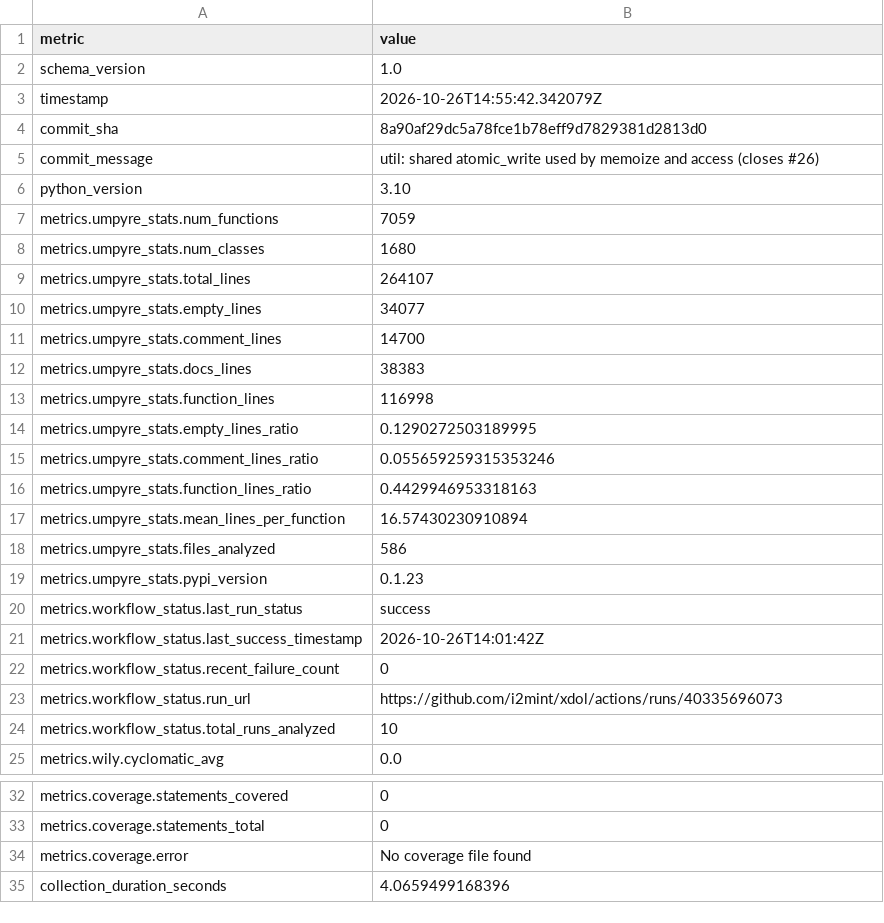
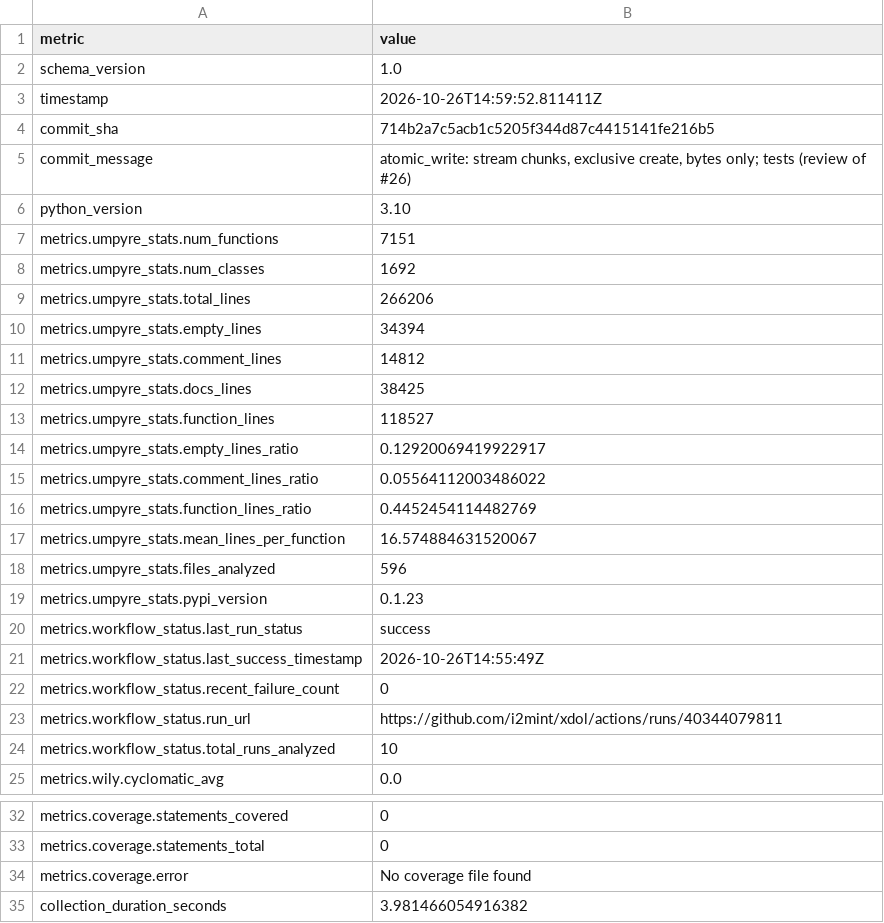
Before and after one commit to i2mint/xdol, a CSV file: metrics.csv, drawn as a sheet; only a part is shown, gaps mark what is left out.

Commit message:
Update metrics for 714b2a7

```diff
--- a/metrics.csv
+++ b/metrics.csv
@@ -2,23 +2,23 @@ metric,value
 schema_version,1.0
-timestamp,2026-10-26T14:55:42.342079Z
-commit_sha,8a90af29dc5a78fce1b78eff9d7829381d2813d0
-commit_message,util: shared atomic_write used by memoize and access (closes #26)
+timestamp,2026-10-26T14:59:52.811411Z
+commit_sha,714b2a7c5acb1c5205f344d87c4415141fe216b5
+commit_message,"atomic_write: stream chunks, exclusive create, bytes only; tests (review of #26)"
 python_version,3.10
-metrics.umpyre_stats.num_functions,7059
-metrics.umpyre_stats.num_classes,1680
-metrics.umpyre_stats.total_lines,264107
-metrics.umpyre_stats.empty_lines,34077
-metrics.umpyre_stats.comment_lines,14700
-metrics.umpyre_stats.docs_lines,38383
-metrics.umpyre_stats.function_lines,116998
-metrics.umpyre_stats.empty_lines_ratio,0.1290272503189995
-metrics.umpyre_stats.comment_lines_ratio,0.055659259315353246
-metrics.umpyre_stats.function_lines_ratio,0.4429946953318163
-metrics.umpyre_stats.mean_lines_per_function,16.57430230910894
-metrics.umpyre_stats.files_analyzed,586
+metrics.umpyre_stats.num_functions,7151
+metrics.umpyre_stats.num_classes,1692
+metrics.umpyre_stats.total_lines,266206
+metrics.umpyre_stats.empty_lines,34394
+metrics.umpyre_stats.comment_lines,14812
+metrics.umpyre_stats.docs_lines,38425
+metrics.umpyre_stats.function_lines,118527
+metrics.umpyre_stats.empty_lines_ratio,0.12920069419922917
+metrics.umpyre_stats.comment_lines_ratio,0.05564112003486022
+metrics.umpyre_stats.function_lines_ratio,0.4452454114482769
+metrics.umpyre_stats.mean_lines_per_function,16.574884631520067
+metrics.umpyre_stats.files_analyzed,596
 metrics.umpyre_stats.pypi_version,0.1.23
 metrics.workflow_status.last_run_status,success
-metrics.workflow_status.last_success_timestamp,2026-10-26T14:01:42Z
+metrics.workflow_status.last_success_timestamp,2026-10-26T14:55:49Z
 metrics.workflow_status.recent_failure_count,0
-metrics.workflow_status.run_url,https://github.com/i2mint/xdol/actions/runs/40335696073
+metrics.workflow_status.run_url,https://github.com/i2mint/xdol/actions/runs/40344079811
 metrics.workflow_status.total_runs_analyzed,10
@@ -38,2 +38,2 @@ metrics.coverage.statements_total,0
 metrics.coverage.error,No coverage file found
-collection_duration_seconds,4.0659499168396
+collection_duration_seconds,3.981466054916382
```
Also changed, not shown: 2 other files.
